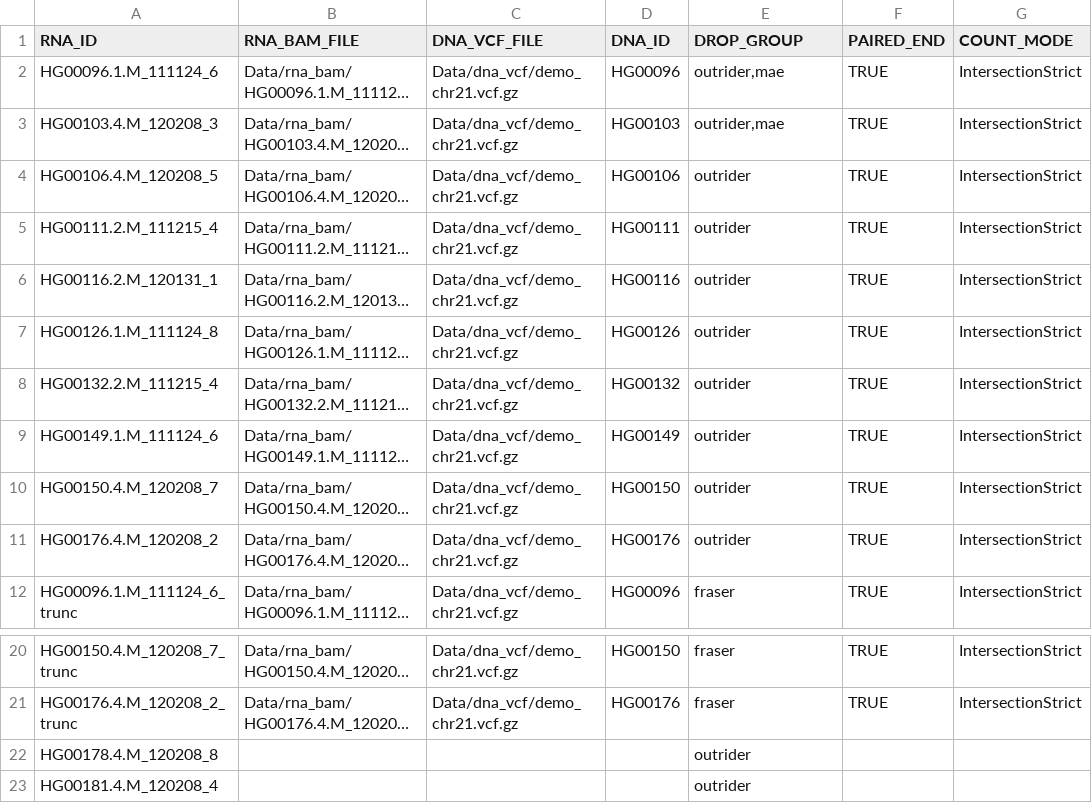
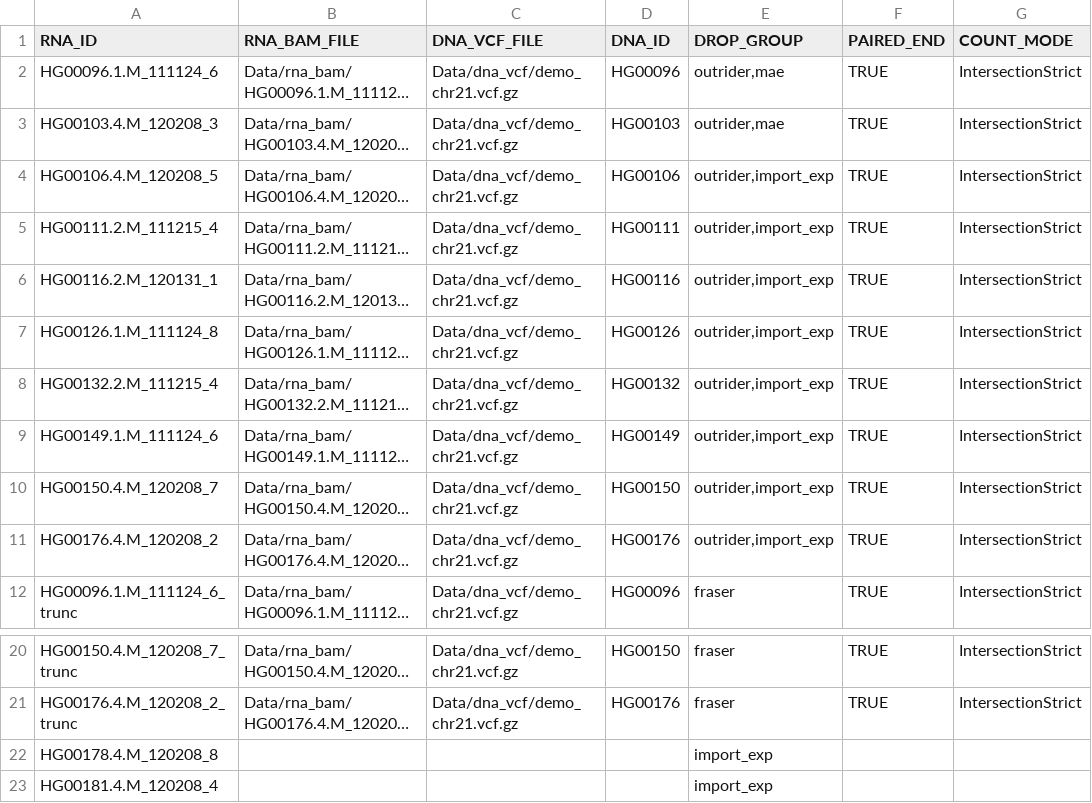
Before and after one commit to gagneurlab/drop, a TSV file: drop/demo/sample_annotation_relative.tsv, drawn as a sheet; only a part is shown, gaps mark what is left out; long unchanged cells end in …; the diff names each change by its address in the sheet, - before the commit and + after, or states it on an @@ line.

Commit message:
adapted pipeline to handle non-existing external counts new group in demo to distinguish count import from no count import cases some bugfixes regarding exportCounts parsing and import counts subsetting

```diff
--- a/drop/demo/sample_annotation_relative.tsv
+++ b/drop/demo/sample_annotation_relative.tsv
-E4:E11 (DROP_GROUP): outrider
+E4:E11 (DROP_GROUP): outrider,import_exp
-E22:E23 (DROP_GROUP): outrider
+E22:E23 (DROP_GROUP): import_exp
```
Also changed, not shown: 13 other files.
